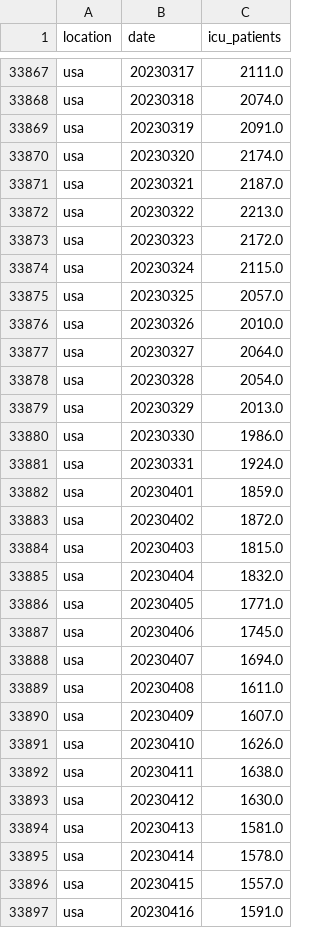
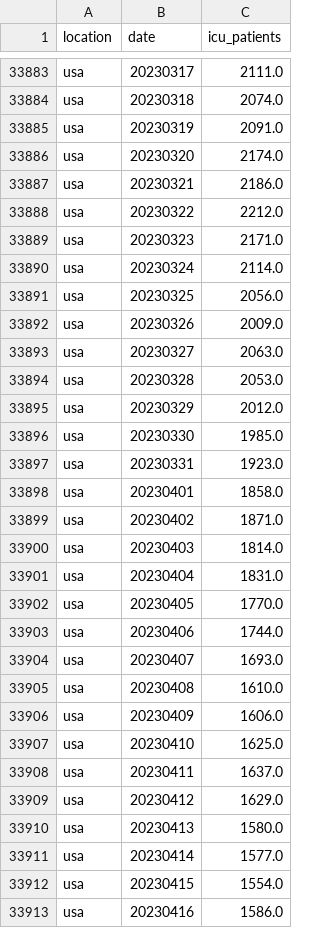
Before and after one commit to open-numbers/ddf--owid--covid_19, a CSV file: ddf--datapoints--icu_patients--by--location--date.csv, drawn as a sheet; only a part is shown, gaps mark what is left out; the diff covers the shown part only.

```diff
--- a/ddf--datapoints--icu_patients--by--location--date.csv
+++ b/ddf--datapoints--icu_patients--by--location--date.csv
@@ -33870,28 +33886,28 @@ usa,20230319,2091.0
 usa,20230320,2174.0
-usa,20230321,2187.0
-usa,20230322,2213.0
-usa,20230323,2172.0
-usa,20230324,2115.0
-usa,20230325,2057.0
-usa,20230326,2010.0
-usa,20230327,2064.0
-usa,20230328,2054.0
-usa,20230329,2013.0
-usa,20230330,1986.0
-usa,20230331,1924.0
-usa,20230401,1859.0
-usa,20230402,1872.0
-usa,20230403,1815.0
-usa,20230404,1832.0
-usa,20230405,1771.0
-usa,20230406,1745.0
-usa,20230407,1694.0
-usa,20230408,1611.0
-usa,20230409,1607.0
-usa,20230410,1626.0
-usa,20230411,1638.0
-usa,20230412,1630.0
-usa,20230413,1581.0
-usa,20230414,1578.0
-usa,20230415,1557.0
-usa,20230416,1591.0
+usa,20230321,2186.0
+usa,20230322,2212.0
+usa,20230323,2171.0
+usa,20230324,2114.0
+usa,20230325,2056.0
+usa,20230326,2009.0
+usa,20230327,2063.0
+usa,20230328,2053.0
+usa,20230329,2012.0
+usa,20230330,1985.0
+usa,20230331,1923.0
+usa,20230401,1858.0
+usa,20230402,1871.0
+usa,20230403,1814.0
+usa,20230404,1831.0
+usa,20230405,1770.0
+usa,20230406,1744.0
+usa,20230407,1693.0
+usa,20230408,1610.0
+usa,20230409,1606.0
+usa,20230410,1625.0
+usa,20230411,1637.0
+usa,20230412,1629.0
+usa,20230413,1580.0
+usa,20230414,1577.0
+usa,20230415,1554.0
+usa,20230416,1586.0
```
Also changed, not shown: 17 added rows and 12 edited cells elsewhere in this file, ddf--datapoints--icu_patients_per_million--by--location--date.csv, ddf--datapoints--total_boosters--by--location--date.csv, 25 other files.
